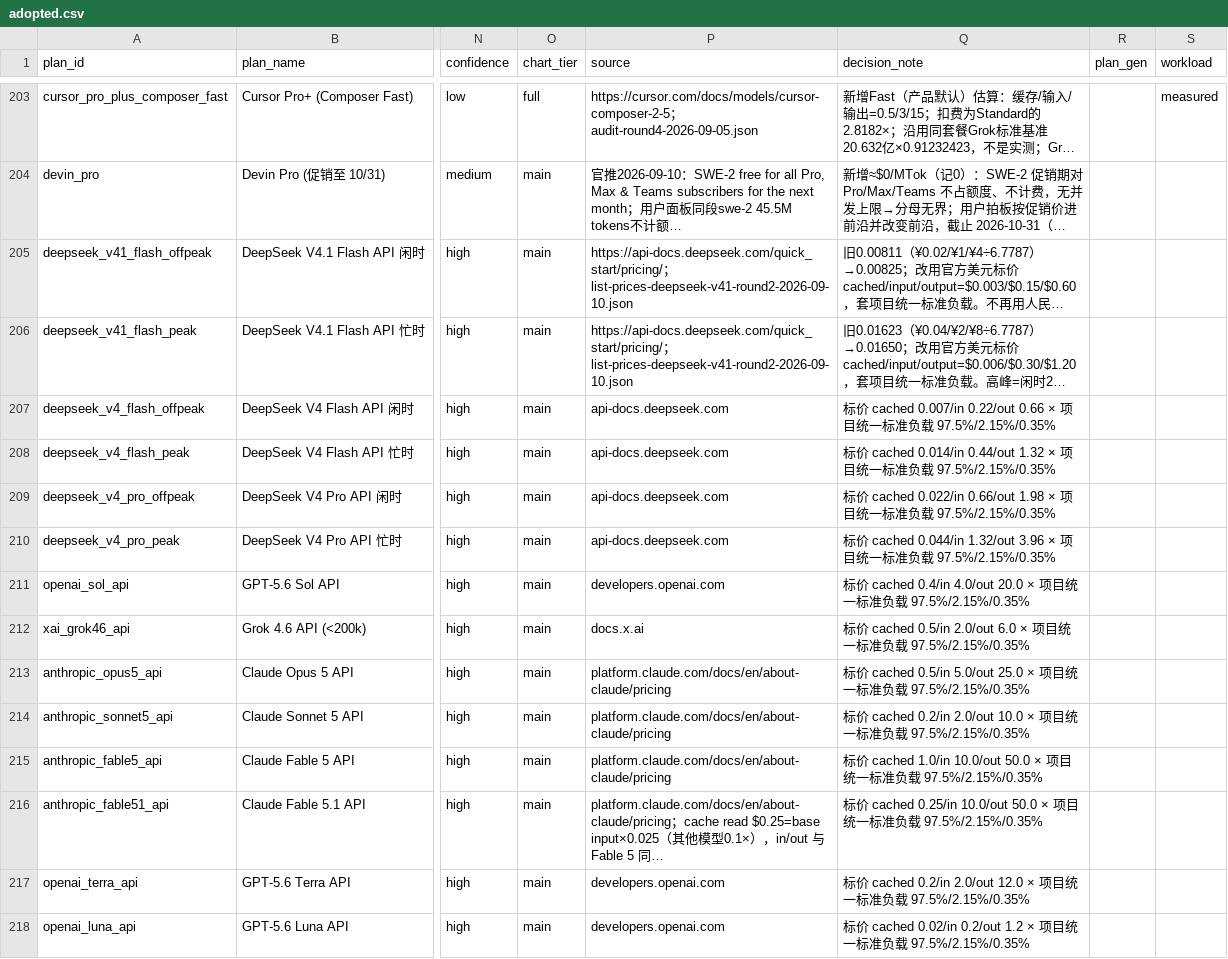
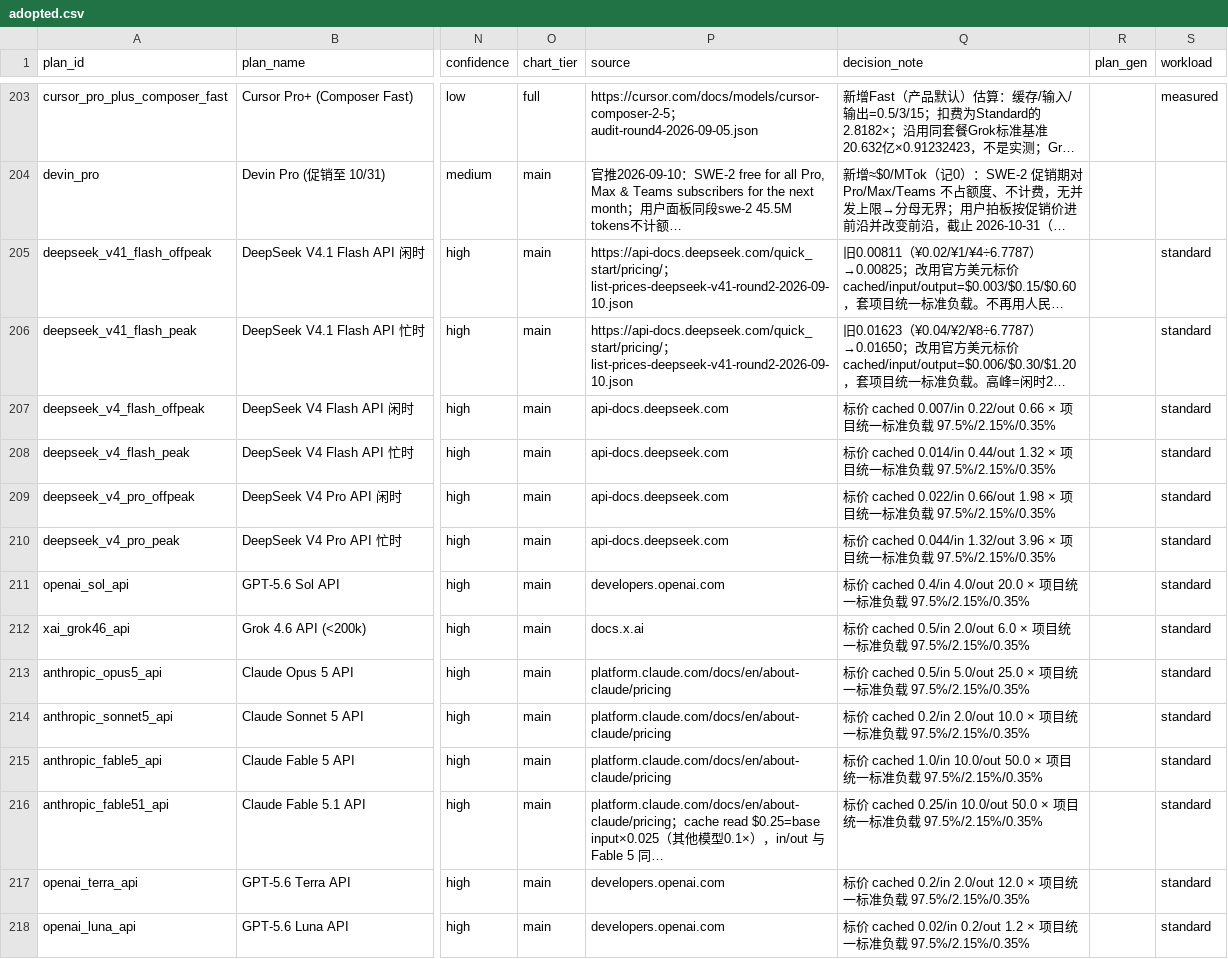
Before and after one commit to FeiZhuLulu/real-api-pricing, a CSV file: data/adopted.csv, drawn as a sheet; only a part is shown, gaps mark what is left out; long unchanged cells end in …; the diff names each change by its address in the sheet, - before the commit and + after, or states it on an @@ line.

Commit message:
给按量 API 行补上 workload 分类，删掉一个死的标价包装函数
workload_of() 从加这一列起就带着 billing == "metered" 分支，但唯一调用点
sub_row() 硬传 "subscription"；metered 行是 main() 末尾的 dict 字面量单独
构造的，压根没有这个 key，DictWriter 的 restval 就把 14 条 API 行填成了空。

这些行的 real_usd_per_mtok 就是 blended(cached, input, output)，而 blended()
用的正是 STANDARD_MIX——"standard" 是唯一正确值，空值是纯遗漏。adopted.csv
是公开产物，读者看到空格无法区分"未分类"和"不适用"。改完全表只剩一条空：
devin_pro::swe-2 是不计额度的促销行，没有 token 分母，空才是对的，不给它编值。

plan_gen 一并从同一处显式传入以保持一致；现有 14 个 metered id 全部解析为
空，没有任何值发生变化。

compute.py 的 load_list_blended() 在 main() 改调 load_list_prices() 之后就
成了一层纯包装，全仓库（scripts/ web/ checks/）零调用点。

采用值零变化：对着 HEAD 做了逐格比对，217 行不变，仅 14 格 workload 从 ''
变 'standard' 且全部落在 metered 行。40 个重出的 SVG 没有任何内容变化，只有
matplotlib 的 <dc:date> 渲染时间戳和它每次随机生成的 clipPath/marker id；
之所以必须一起提交，是因为 verify_publication.py 拿 _build/ 与 charts/ 逐
字节 sha256 比对，已发布的字节必须等于本次渲染的字节。

```diff
--- a/data/adopted.csv
+++ b/data/adopted.csv
-S205:S218 (workload): (empty)
+S205:S218 (workload): standard
```
Also changed, not shown: derived/points.csv, 44 other files.
